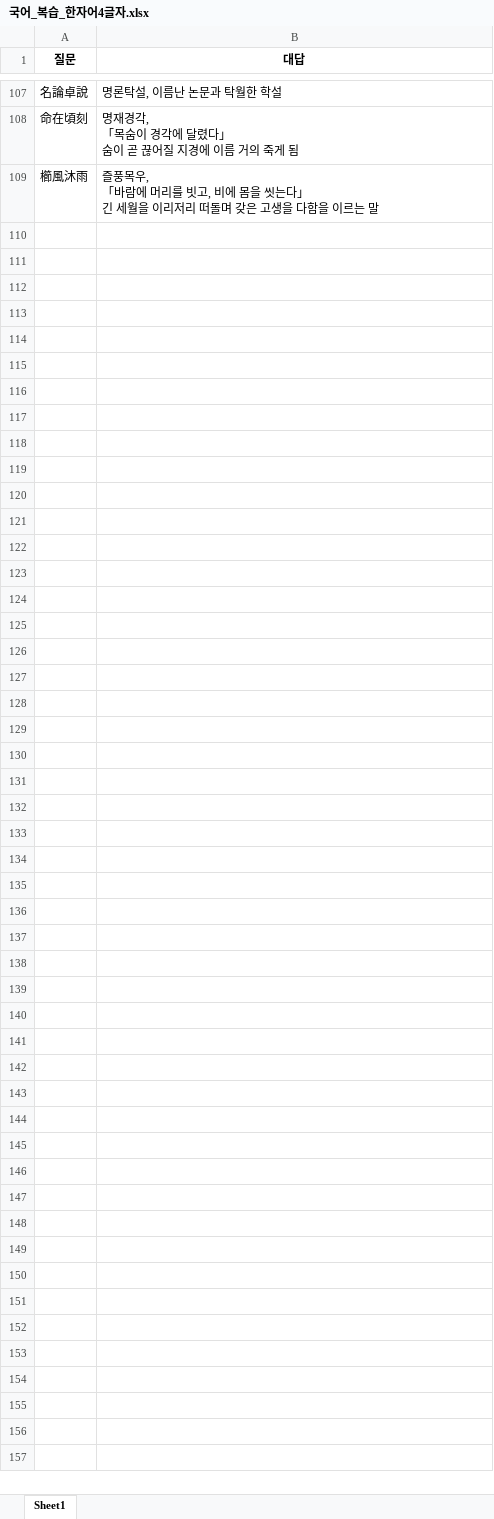
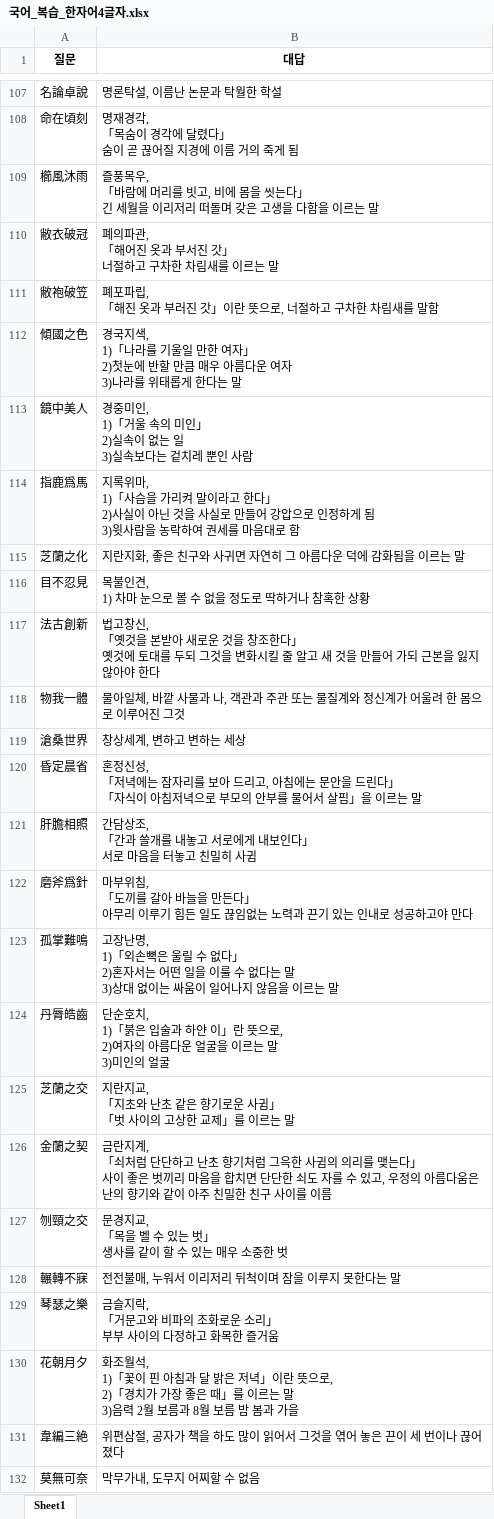
Before and after one commit to Choisignal/Private-Quizlet, an Excel workbook: 학습자료/단답형/국어_복습_한자어4글자.xlsx, sheet Sheet1, drawn as a sheet; only a part is shown, gaps mark what is left out; values as stored, in another font and other column widths than the file's, no borders; ↵ is a line break in a cell; the diff names each change by its address in the sheet, - before the commit and + after, or states it on an @@ line.

```diff
--- a/학습자료/단답형/국어_복습_한자어4글자.xlsx (sheet Sheet1)
+++ b/학습자료/단답형/국어_복습_한자어4글자.xlsx (sheet Sheet1)
+row 110: 敝衣破冠 | 폐의파관, ↵ 「해어진 옷과 부서진 갓」 ↵ 너절하고 구차한 차림새를 이르는 말
+row 111: 敝袍破笠 | 폐포파립, ↵ 「해진 옷과 부러진 갓」이란 뜻으로, 너절하고 구차한 차림새를 말함
+row 112: 傾國之色 | 경국지색, ↵ 1)「나라를 기울일 만한 여자」 ↵ 2)첫눈에 반할 만큼 매우 아름다운 여자 ↵ 3)나라를 위태롭게 한다는 말
+row 113: 鏡中美人 | 경중미인, ↵ 1)「거울 속의 미인」 ↵ 2)실속이 없는 일 ↵ 3)실속보다는 겉치레 뿐인 사람
+row 114: 指鹿爲馬 | 지록위마, ↵ 1)「사슴을 가리켜 말이라고 한다」 ↵ 2)사실이 아닌 것을 사실로 만들어 강압으로 인정하게 됨 ↵ 3)윗사람을 농락하여 권세를 마음대로 함
+row 115: 芝蘭之化 | 지란지화, 좋은 친구와 사귀면 자연히 그 아름다운 덕에 감화됨을 이르는 말
+row 116: 目不忍見 | 목불인견, ↵ 1) 차마 눈으로 볼 수 없을 정도로 딱하거나 참혹한 상황
+row 117: 法古創新 | 법고창신, ↵ 「옛것을 본받아 새로운 것을 창조한다」 ↵ 옛것에 토대를 두되 그것을 변화시킬 줄 알고 새 것을 만들어 가되 근본을 잃지 않아야 한다
+row 118: 物我一體 | 물아일체, 바깥 사물과 나, 객관과 주관 또는 물질계와 정신계가 어울려 한 몸으로 이루어진 그것
+row 119: 滄桑世界 | 창상세계, 변하고 변하는 세상
+row 120: 昏定晨省 | 혼정신성, ↵ 「저녁에는 잠자리를 보아 드리고, 아침에는 문안을 드린다」 ↵ 「자식이 아침저녁으로 부모의 안부를 물어서 살핌」을 이르는 말
+row 121: 肝膽相照 | 간담상조, ↵ 「간과 쓸개를 내놓고 서로에게 내보인다」 ↵ 서로 마음을 터놓고 친밀히 사귐
+row 122: 磨斧爲針 | 마부위침, ↵ 「도끼를 갈아 바늘을 만든다」 ↵ 아무리 이루기 힘든 일도 끊임없는 노력과 끈기 있는 인내로 성공하고야 만다
+row 123: 孤掌難鳴 | 고장난명, ↵ 1)「외손뼉은 울릴 수 없다」 ↵ 2)혼자서는 어떤 일을 이룰 수 없다는 말 ↵ 3)상대 없이는 싸움이 일어나지 않음을 이르는 말
+row 124: 丹脣皓齒 | 단순호치, ↵ 1)「붉은 입술과 하얀 이」란 뜻으로, ↵ 2)여자의 아름다운 얼굴을 이르는 말 ↵ 3)미인의 얼굴
+row 125: 芝蘭之交 | 지란지교, ↵ 「지초와 난초 같은 향기로운 사귐」 ↵ 「벗 사이의 고상한 교제」를 이르는 말
+row 126: 金蘭之契 | 금란지계, ↵ 「쇠처럼 단단하고 난초 향기처럼 그윽한 사귐의 의리를 맺는다」 ↵ 사이 좋은 벗끼리 마음을 합치면 단단한 쇠도 자를 수 있고, 우정의 아름다움은 난의 향기와 같이 아주 친밀한 친구 사이를 이름
+row 127: 刎頸之交 | 문경지교, ↵ 「목을 벨 수 있는 벗」 ↵ 생사를 같이 할 수 있는 매우 소중한 벗
+row 128: 輾轉不寐 | 전전불매, 누워서 이리저리 뒤척이며 잠을 이루지 못한다는 말
+row 129: 琴瑟之樂 | 금슬지락, ↵ 「거문고와 비파의 조화로운 소리」 ↵ 부부 사이의 다정하고 화목한 즐거움
+row 130: 花朝月夕 | 화조월석, ↵ 1)「꽃이 핀 아침과 달 밝은 저녁」이란 뜻으로, ↵ 2)「경치가 가장 좋은 때」를 이르는 말 ↵ 3)음력 2월 보름과 8월 보름 밤 봄과 가을
+row 131: 韋編三絶 | 위편삼절, 공자가 책을 하도 많이 읽어서 그것을 엮어 놓은 끈이 세 번이나 끊어졌다
+row 132: 莫無可奈 | 막무가내, 도무지 어찌할 수 없음
```
Also changed, not shown: 학습자료/O X 퀴즈/국어_복습_한자어.xlsx, 학습자료/단답형/국어_복습.xlsx, 23 other files.
